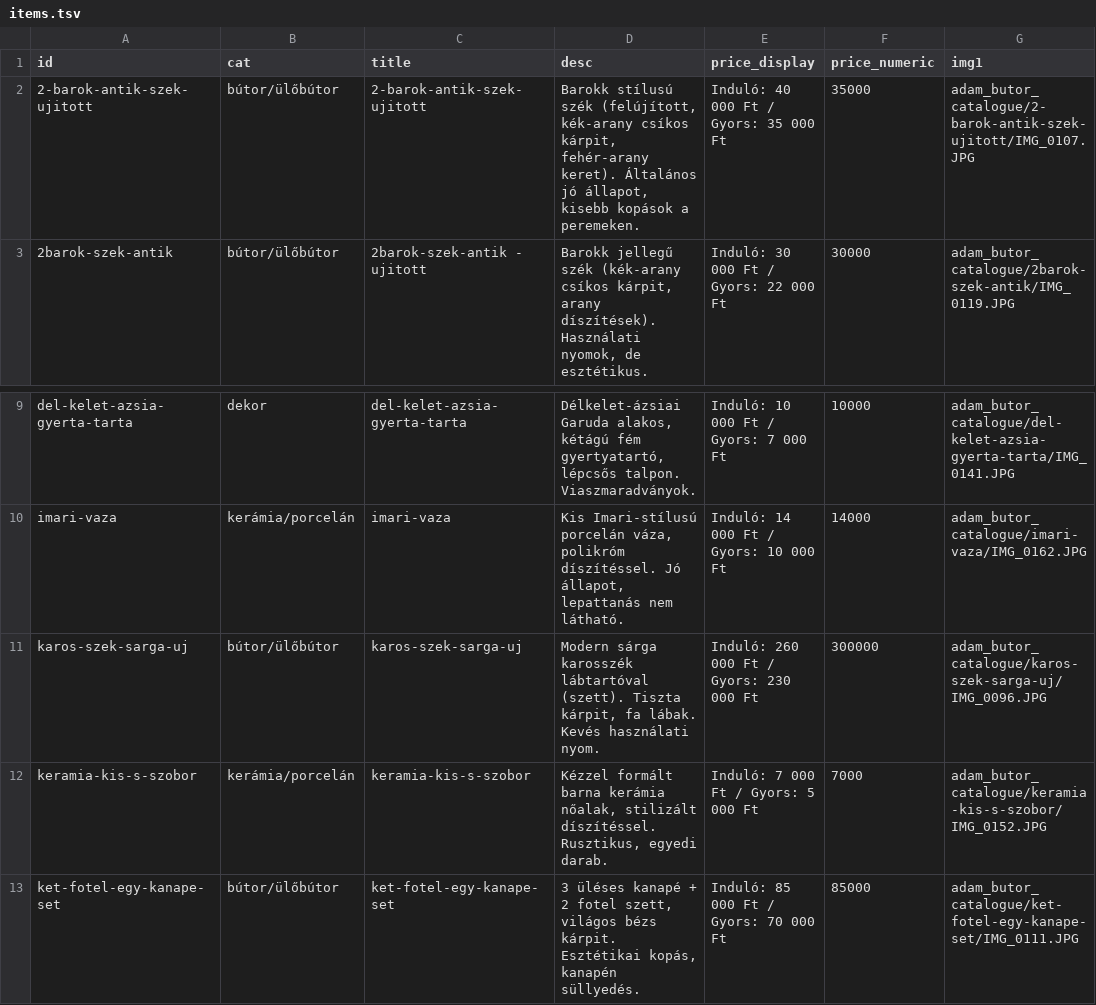
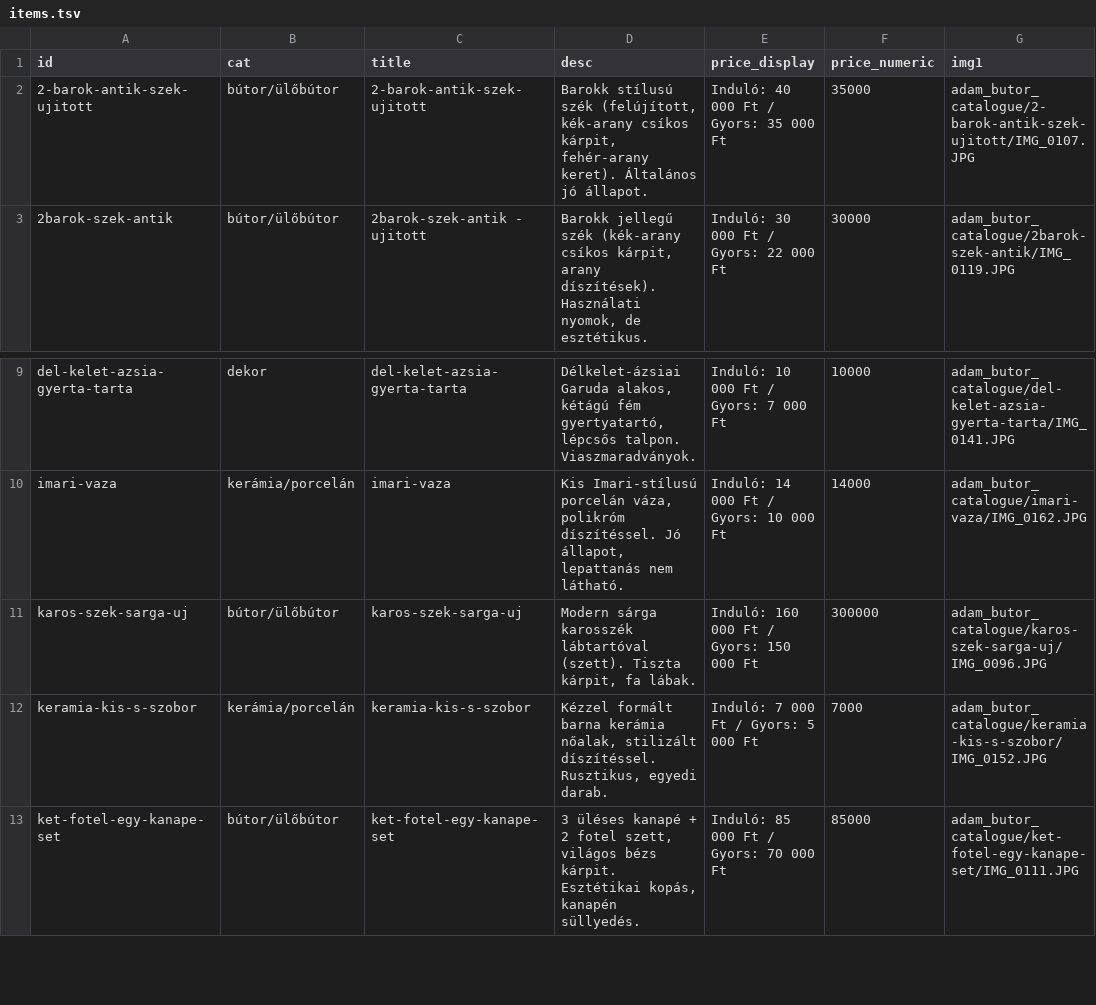
Before and after one commit to Earfhman/butor-catalogus, a TSV file: assets/items.tsv, drawn as a sheet; only a part is shown, gaps mark what is left out; the diff names each change by its address in the sheet, - before the commit and + after, or states it on an @@ line.

Commit message:
Update items.tsv

```diff
--- a/assets/items.tsv
+++ b/assets/items.tsv
-D2 (desc): …Általános jó állapot, kisebb kopások a peremeken.
+D2 (desc): …Általános jó állapot.
-D11 (desc): …fa lábak. Kevés használati nyom.
+D11 (desc): …fa lábak.
-E11 (price_display): Induló: 260 000 Ft / Gyors: 230 000 Ft
+E11 (price_display): Induló: 160 000 Ft / Gyors: 150 000 Ft
```
